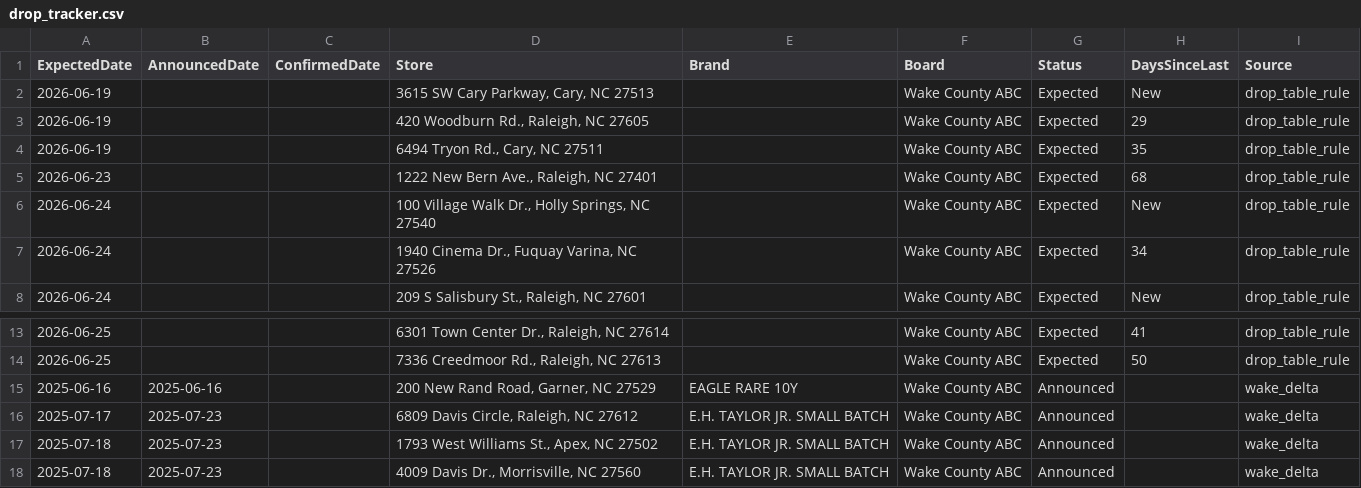
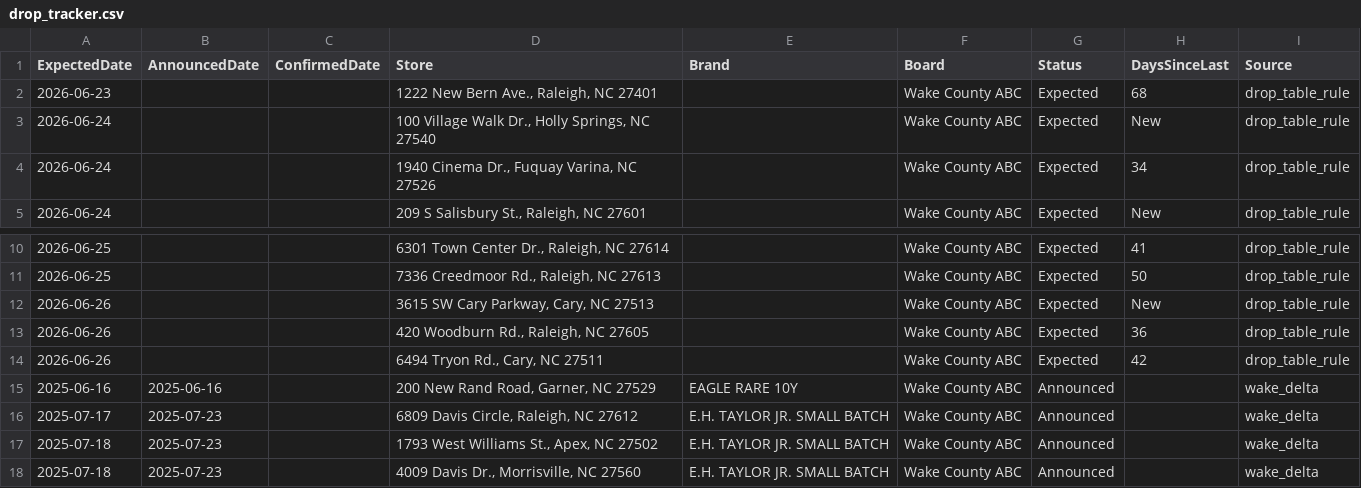
Before and after one commit to bourbonhunter/bourbon-pourcast-frontend, a CSV file: drop_tracker.csv, drawn as a sheet; only a part is shown, gaps mark what is left out.

```diff
--- a/drop_tracker.csv
+++ b/drop_tracker.csv
@@ -1,5 +1,2 @@
 ExpectedDate,AnnouncedDate,ConfirmedDate,Store,Brand,Board,Status,DaysSinceLast,Source
-2026-06-19,,,"3615 SW Cary Parkway, Cary, NC 27513",,Wake County ABC,Expected,New,drop_table_rule
-2026-06-19,,,"420 Woodburn Rd., Raleigh, NC 27605",,Wake County ABC,Expected,29,drop_table_rule
-2026-06-19,,,"6494 Tryon Rd., Cary, NC 27511",,Wake County ABC,Expected,35,drop_table_rule
 2026-06-23,,,"1222 New Bern Ave., Raleigh, NC 27401",,Wake County ABC,Expected,68,drop_table_rule
@@ -14,2 +11,5 @@ ExpectedDate,AnnouncedDate,ConfirmedDate,Store,Brand,Board,Status,DaysSinceLast,
 2026-06-25,,,"7336 Creedmoor Rd., Raleigh, NC 27613",,Wake County ABC,Expected,50,drop_table_rule
+2026-06-26,,,"3615 SW Cary Parkway, Cary, NC 27513",,Wake County ABC,Expected,New,drop_table_rule
+2026-06-26,,,"420 Woodburn Rd., Raleigh, NC 27605",,Wake County ABC,Expected,36,drop_table_rule
+2026-06-26,,,"6494 Tryon Rd., Cary, NC 27511",,Wake County ABC,Expected,42,drop_table_rule
 2025-06-16,2025-06-16,,"200 New Rand Road, Garner, NC 27529",EAGLE RARE 10Y,Wake County ABC,Announced,,wake_delta
```
Also changed, not shown: 3 other files.
